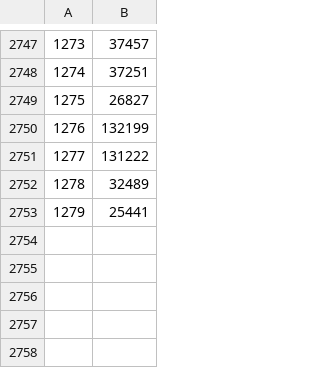
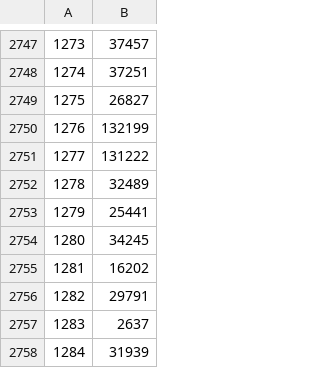
Before and after one commit to Framartin/MeasureNetNeutrality, a CSV file: Databases/isp_number_to_asn.csv, drawn as a sheet; only a part is shown, gaps mark what is left out; the diff names each change by its address in the sheet, - before the commit and + after, or states it on an @@ line.

```diff
--- a/Databases/isp_number_to_asn.csv
+++ b/Databases/isp_number_to_asn.csv
+row 2754: 1280 | 34245
+row 2755: 1281 | 16202
+row 2756: 1282 | 29791
+row 2757: 1283 | 2637
+row 2758: 1284 | 31939
```
Also changed, not shown: Databases/isp_number_to_isp_name.csv.
